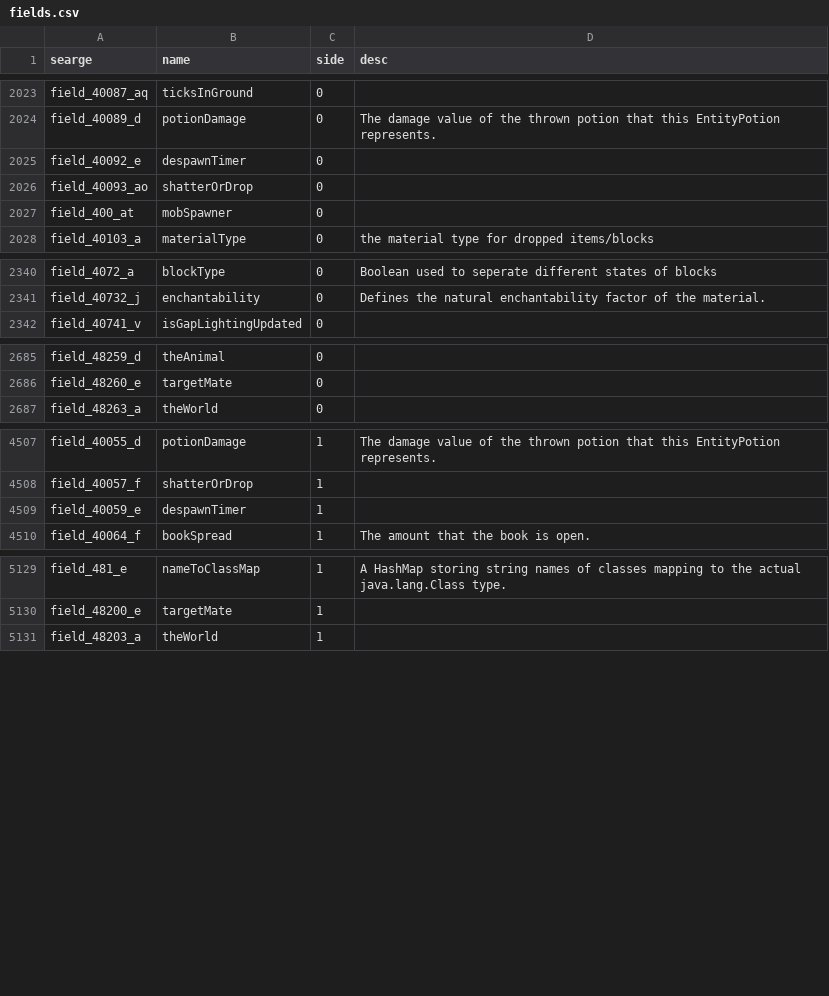
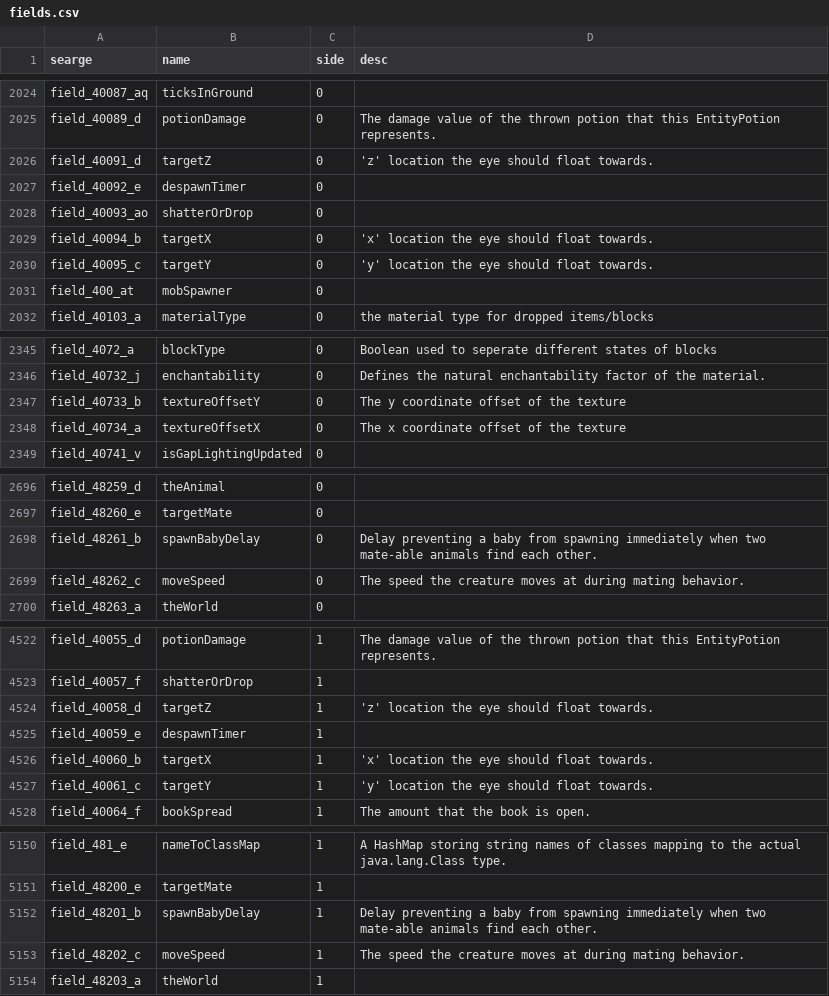
Before and after one commit to MinecraftForge/MinecraftForge, a CSV file: forge/conf/fields.csv, drawn as a sheet; only a part is shown, gaps mark what is left out; the diff covers the shown part only; the diff names each change by its address in the sheet, - before the commit and + after, or states it on an @@ line.

```diff
--- a/forge/conf/fields.csv
+++ b/forge/conf/fields.csv
+row 2026: field_40091_d | targetZ | 0 | 'z' location the eye should float towards.
+row 2029: field_40094_b | targetX | 0 | 'x' location the eye should float towards.
+row 2030: field_40095_c | targetY | 0 | 'y' location the eye should float towards.
+row 2347: field_40733_b | textureOffsetY | 0 | The y coordinate offset of the texture
+row 2348: field_40734_a | textureOffsetX | 0 | The x coordinate offset of the texture
+row 2698: field_48261_b | spawnBabyDelay | 0 | Delay preventing a baby from spawning immediately when two mate-able animals find each other.
+row 2699: field_48262_c | moveSpeed | 0 | The speed the creature moves at during mating behavior.
+row 4524: field_40058_d | targetZ | 1 | 'z' location the eye should float towards.
+row 4526: field_40060_b | targetX | 1 | 'x' location the eye should float towards.
+row 4527: field_40061_c | targetY | 1 | 'y' location the eye should float towards.
+row 5152: field_48201_b | spawnBabyDelay | 1 | Delay preventing a baby from spawning immediately when two mate-able animals find each other.
+row 5153: field_48202_c | moveSpeed | 1 | The speed the creature moves at during mating behavior.
```
Also changed, not shown: 13 added rows and 3 edited cells elsewhere in this file, 19 other files.
